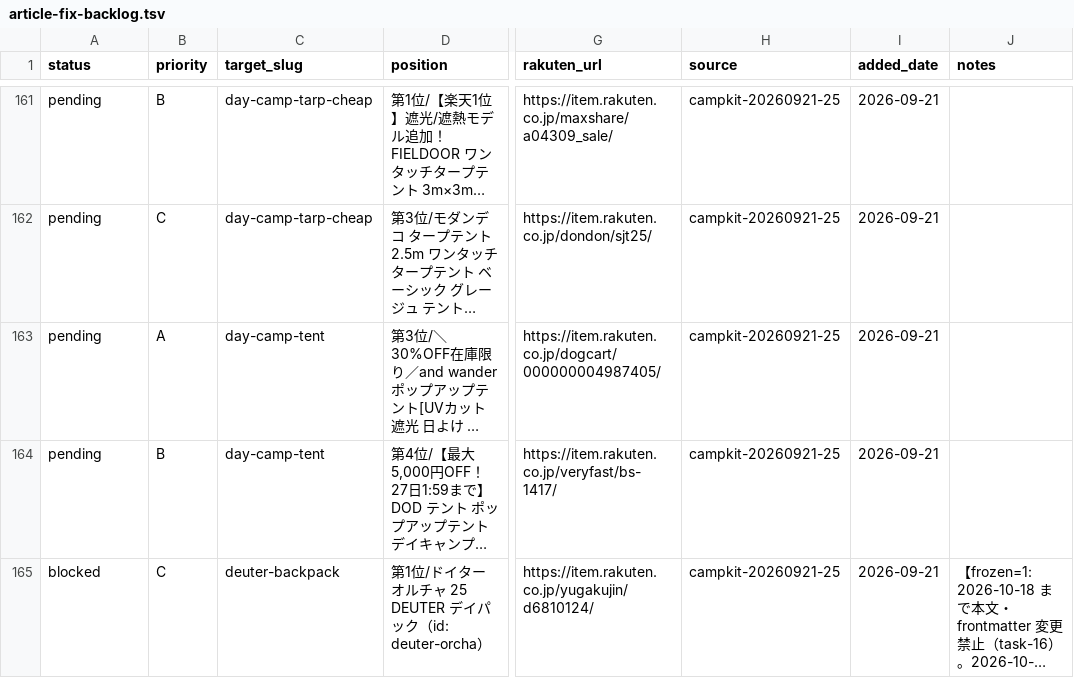
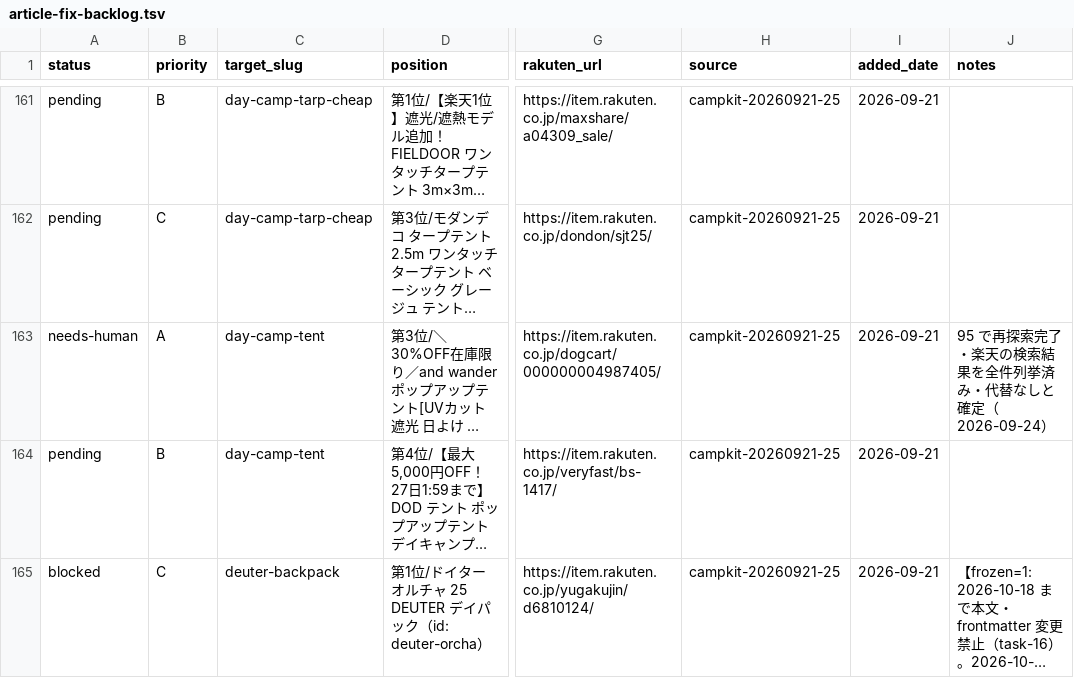
Before and after one commit to tanoue-boop/camp-kit-guide, a TSV file: _file/article-fix-backlog.tsv, drawn as a sheet; only a part is shown, gaps mark what is left out; long unchanged cells end in …; the diff covers the shown part only; the diff names each change by its address in the sheet, - before the commit and + after, or states it on an @@ line.

```diff
--- a/_file/article-fix-backlog.tsv
+++ b/_file/article-fix-backlog.tsv
-A163 (status): pending
+A163 (status): needs-human
-J163 (notes): (empty)
+J163 (notes): 95 で再探索完了・楽天の検索結果を全件列挙済み・代替なしと確定（2026-09-24）
```
Also changed, not shown: 12 edited cells elsewhere in this file, _file/amazon-asin-check.tsv, 1 other file.
